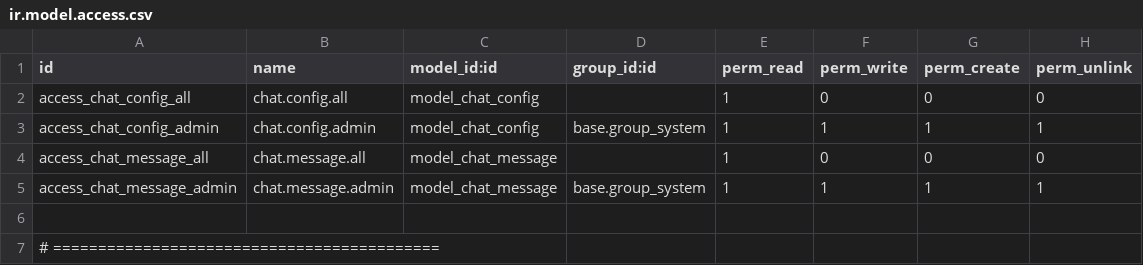
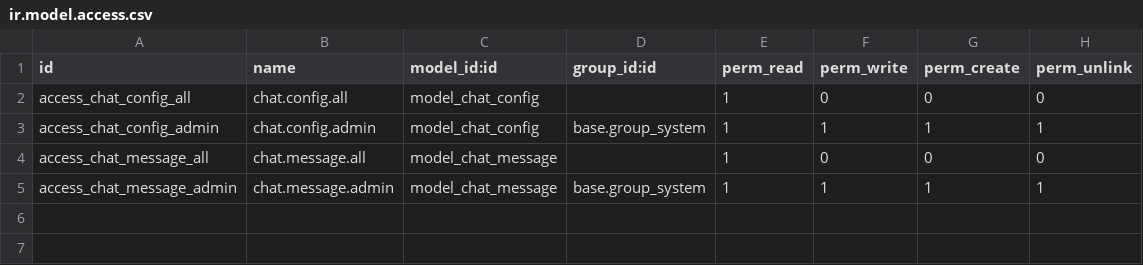
Before and after one commit to alvaradojuanm/chat_widget, a CSV file: security/ir.model.access.csv, drawn as a sheet.

```diff
--- a/security/ir.model.access.csv
+++ b/security/ir.model.access.csv
@@ -5,3 +5 @@ access_chat_message_all,chat.message.all,model_chat_message,,1,0,0,0
 access_chat_message_admin,chat.message.admin,model_chat_message,base.group_system,1,1,1,1
-
-# ===========================================
```
Also changed, not shown: 11 other files.
